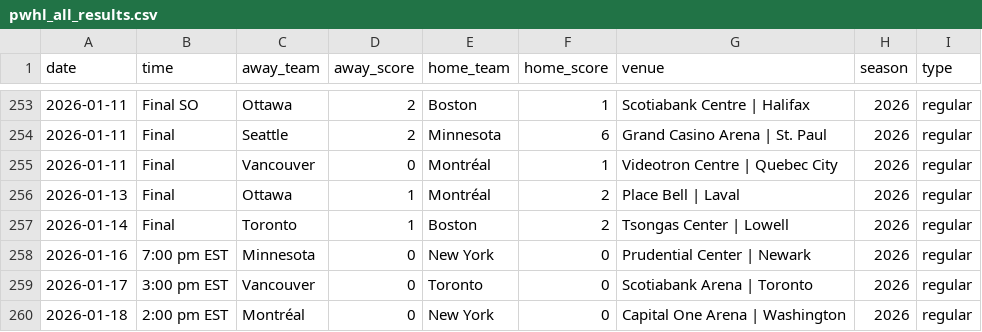
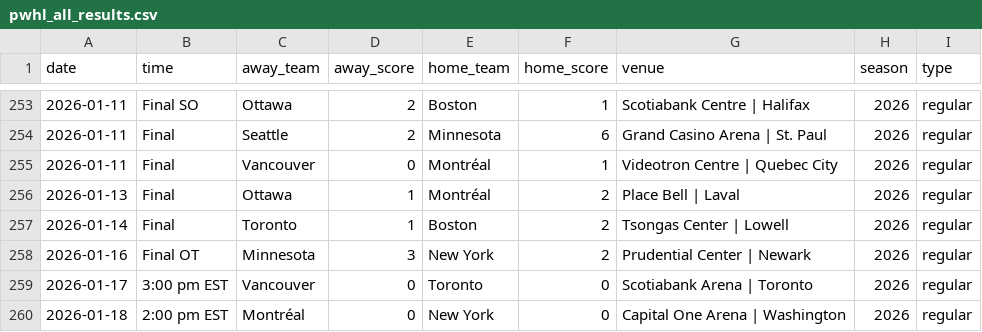
Before and after one commit to ericjohannes/pwhl-elo, a CSV file: data/clean/pwhl_all_results.csv, drawn as a sheet; only a part is shown, gaps mark what is left out.

```diff
--- a/data/clean/pwhl_all_results.csv
+++ b/data/clean/pwhl_all_results.csv
@@ -257,3 +257,3 @@ date,time,away_team,away_score,home_team,home_score,venue,season,type
 2026-01-14,Final,Toronto,1,Boston,2,Tsongas Center | Lowell,2026,regular
-2026-01-16,7:00 pm EST,Minnesota,0,New York,0,Prudential Center | Newark,2026,regular
+2026-01-16,Final OT,Minnesota,3,New York,2,Prudential Center | Newark,2026,regular
 2026-01-17,3:00 pm EST,Vancouver,0,Toronto,0,Scotiabank Arena | Toronto,2026,regular
```
Also changed, not shown: data/clean/pwhl_all_results_with_elos.csv, 7 other files.
